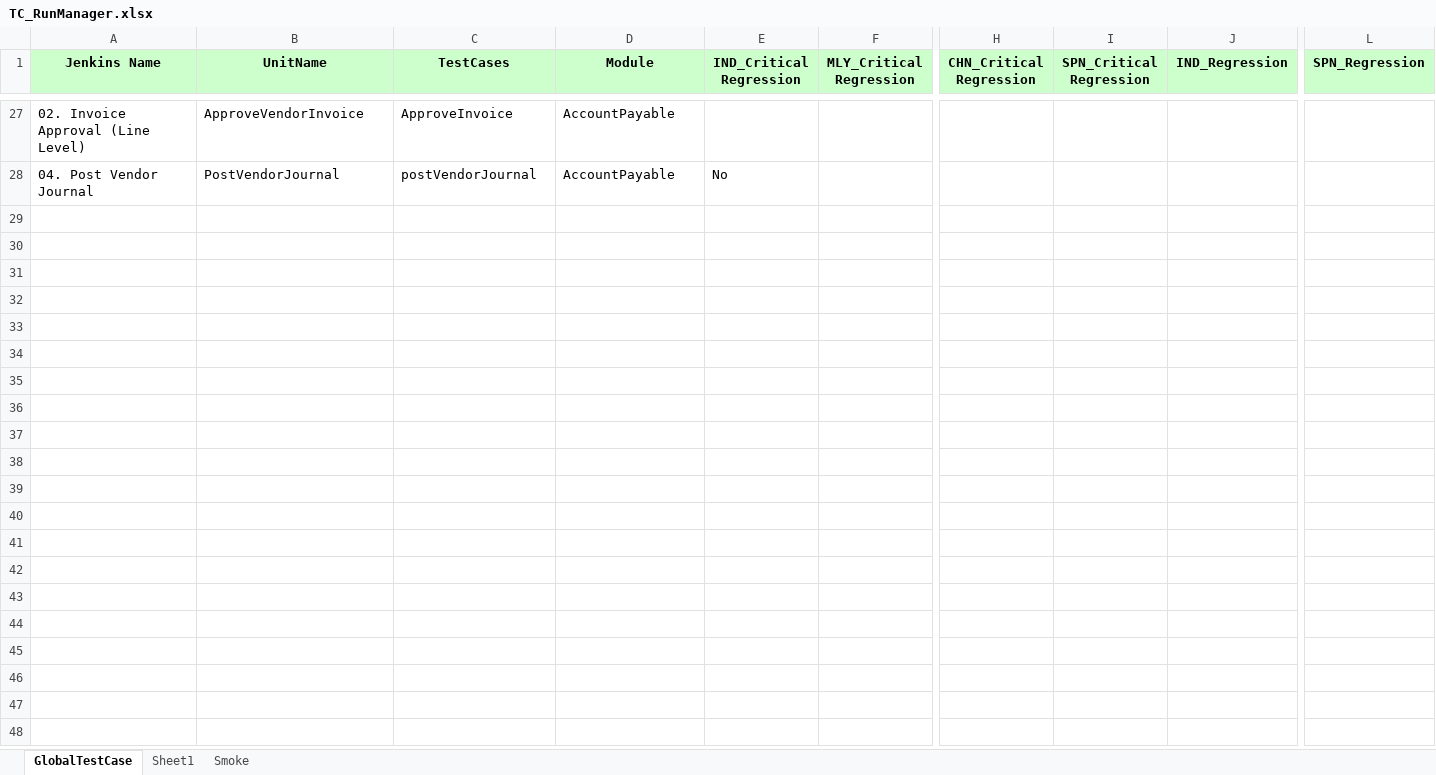
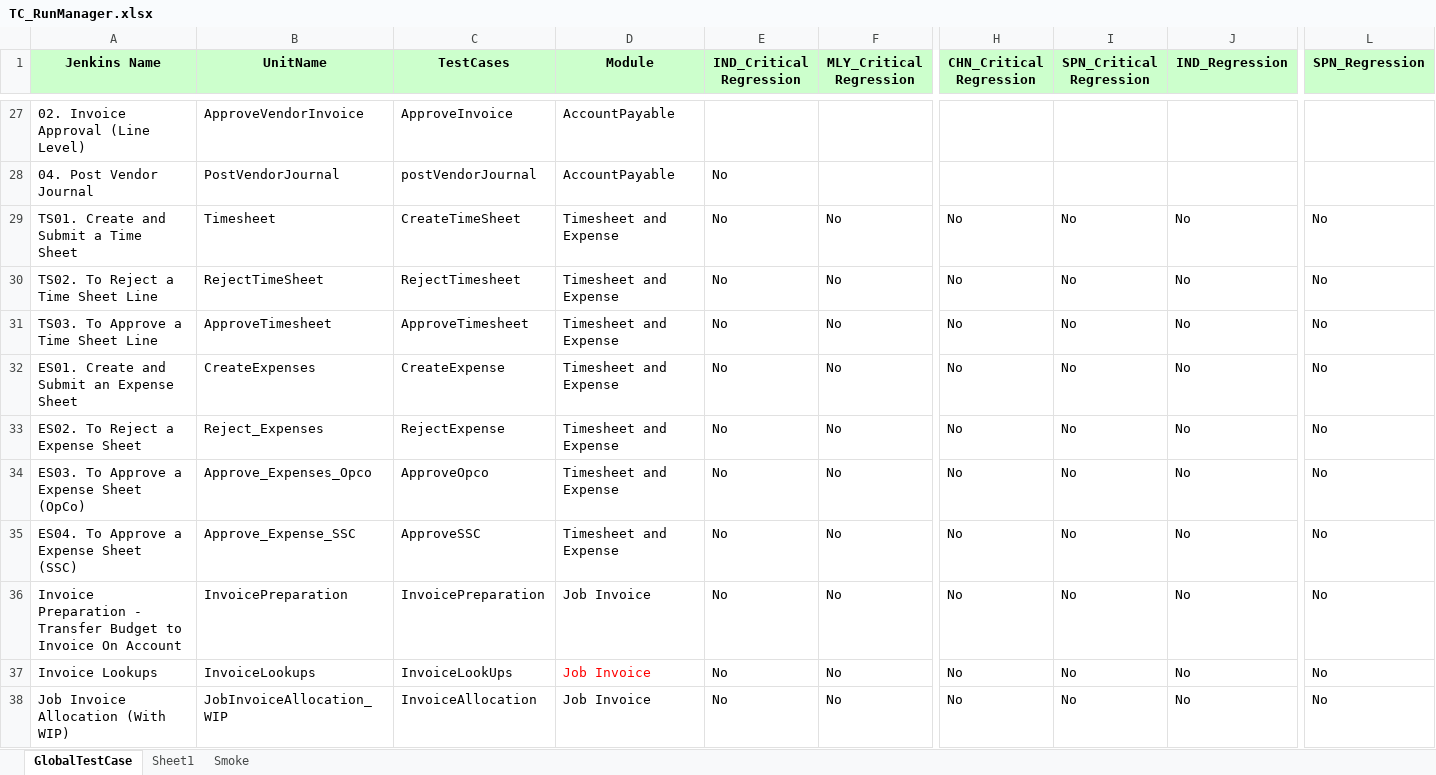
Before and after one commit to Thiyagarajan2022/GlobalTestSuiteAutomation1, an Excel workbook: WppRegpack/TestResource/TC_RunManager.xlsx, sheet GlobalTestCase, drawn as a sheet; only a part is shown, gaps mark what is left out; values as stored, in another font and other column widths than the file's, no borders; conditional formats not drawn; rows hold the shown columns only; the diff covers the shown part only; the diff names each change by its address in the sheet, - before the commit and + after, or states it on an @@ line.

```diff
--- a/WppRegpack/TestResource/TC_RunManager.xlsx (sheet GlobalTestCase)
+++ b/WppRegpack/TestResource/TC_RunManager.xlsx (sheet GlobalTestCase)
@@ row 29 unhidden: TS01. Create and Submit a Time Sheet | Timesheet | CreateTimeSheet | Timesheet and Expense | No | No | No | No | No | No @@
@@ row 30 unhidden: TS02. To Reject a Time Sheet Line | RejectTimeSheet | RejectTimesheet | Timesheet and Expense | No | No | No | No | No | No @@
@@ row 31 unhidden: TS03. To Approve a Time Sheet Line | ApproveTimesheet | ApproveTimesheet | Timesheet and Expense | No | No | No | No | No | No @@
@@ row 32 unhidden: ES01. Create and Submit an Expense Sheet | CreateExpenses | CreateExpense | Timesheet and Expense | No | No | No | No | No | No @@
@@ row 33 unhidden: ES02. To Reject a Expense Sheet | Reject_Expenses | RejectExpense | Timesheet and Expense | No | No | No | No | No | No @@
@@ row 34 unhidden: ES03. To Approve a Expense Sheet (OpCo) | Approve_Expenses_Opco | ApproveOpco | Timesheet and Expense | No | No | No | No | No | No @@
@@ row 35 unhidden: ES04. To Approve a Expense Sheet (SSC) | Approve_Expense_SSC | ApproveSSC | Timesheet and Expense | No | No | No | No | No | No @@
@@ row 36 unhidden: Invoice Preparation - Transfer Budget to Invoice On Account | InvoicePreparation | InvoicePreparation | Job Invoice | No | No | No | No | No | No @@
@@ row 37 unhidden: Invoice Lookups | InvoiceLookups | InvoiceLookUps | Job Invoice | No | No | No | No | No | No @@
@@ row 38 unhidden: Job Invoice Allocation (With WIP) | JobInvoiceAllocation_WIP | InvoiceAllocation | Job Invoice | No | No | No | No | No | No @@
```
Also changed, not shown: 1 added row and 95 hidden or unhidden rows elsewhere in this sheet, WppRegpack/TestResource/Regression/DS_CHN_REGRESSION.xlsx, WppRegpack/TestResource/Regression/DS_UAE_REGRESSION.xlsx, 54 other files.
